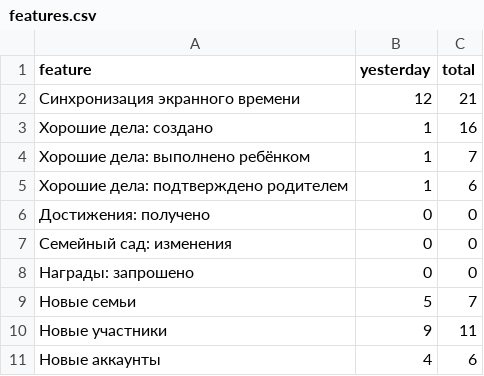
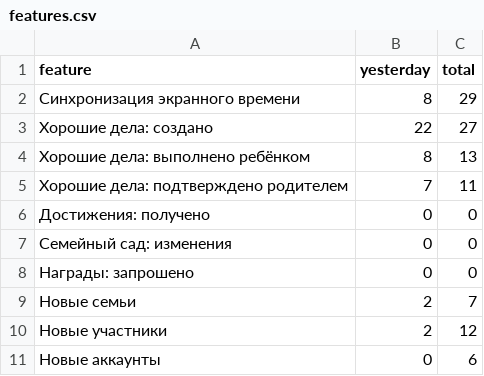
Before and after one commit to Sergeidata/good_family, a CSV file: docs/analytics/raw/features.csv, drawn as a sheet.

```diff
--- a/docs/analytics/raw/features.csv
+++ b/docs/analytics/raw/features.csv
@@ -1,6 +1,6 @@
 feature,yesterday,total
-Синхронизация экранного времени,12,21
-Хорошие дела: создано,1,16
-Хорошие дела: выполнено ребёнком,1,7
-Хорошие дела: подтверждено родителем,1,6
+Синхронизация экранного времени,8,29
+Хорошие дела: создано,22,27
+Хорошие дела: выполнено ребёнком,8,13
+Хорошие дела: подтверждено родителем,7,11
 Достижения: получено,0,0
@@ -8,4 +8,4 @@ feature,yesterday,total
 Награды: запрошено,0,0
-Новые семьи,5,7
-Новые участники,9,11
-Новые аккаунты,4,6
+Новые семьи,2,7
+Новые участники,2,12
+Новые аккаунты,0,6
```
Also changed, not shown: docs/analytics/raw/summary.csv, docs/analytics/raw/top_apps.csv, 10 other files.
